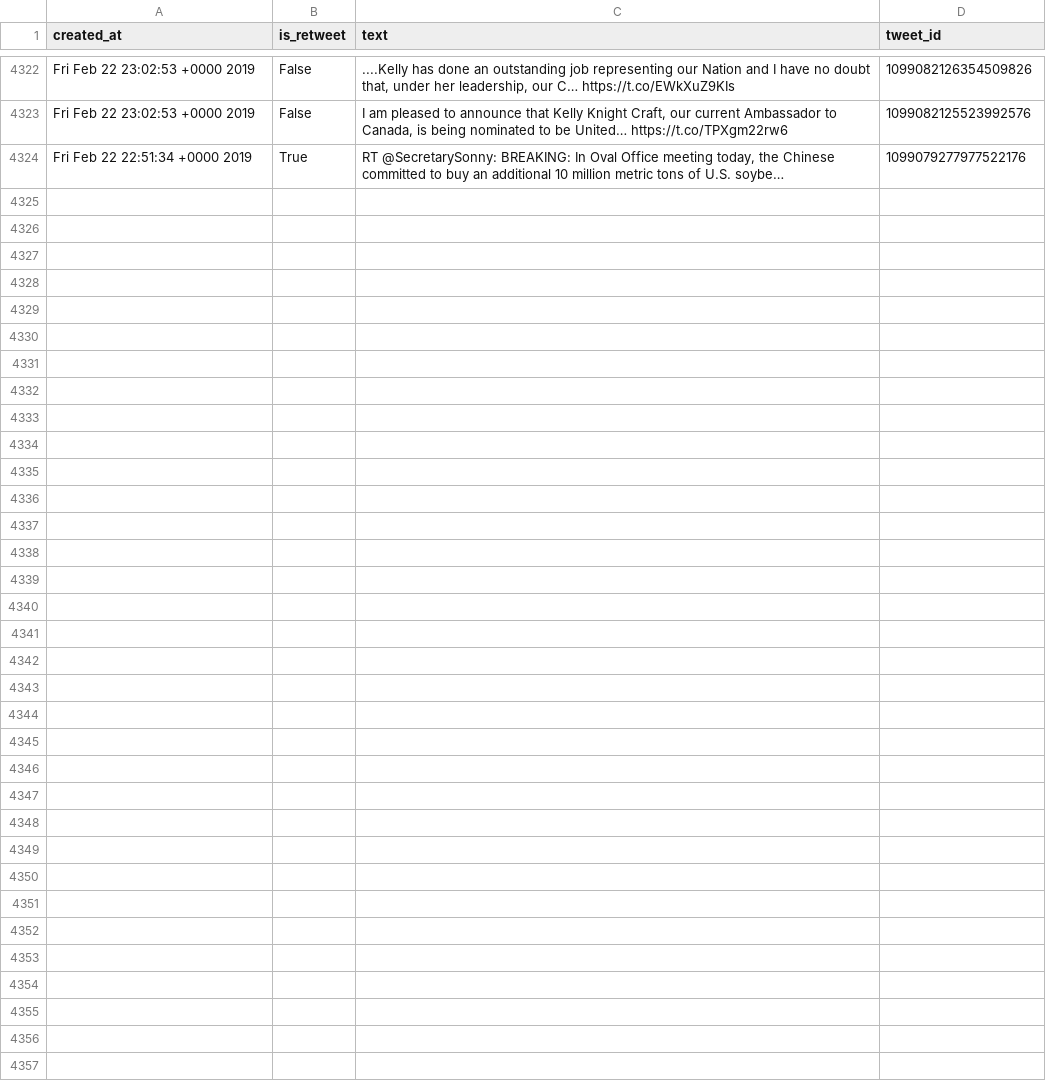
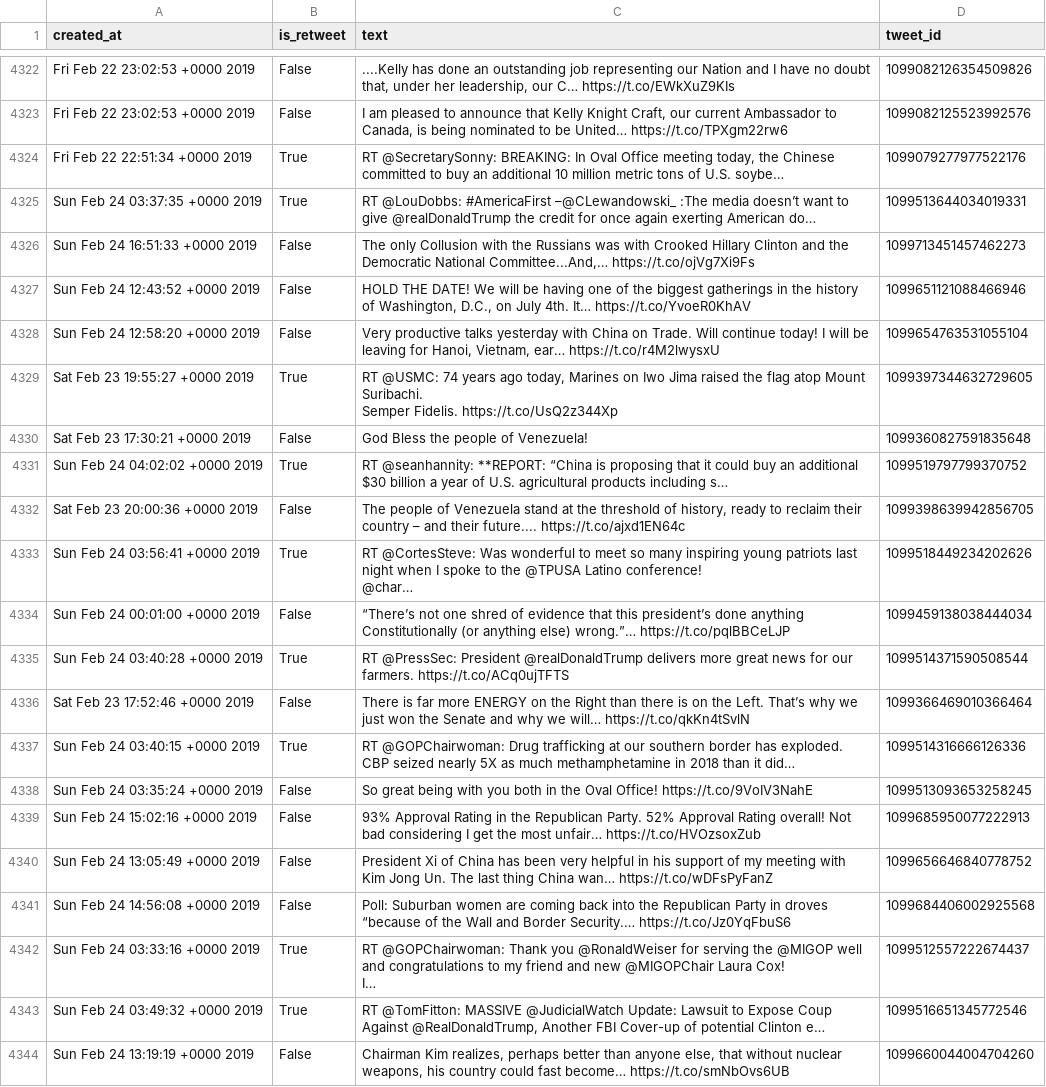
Before and after one commit to cpenalobel/sportsdata, a CSV file: twets/realdonaldtrump.csv, drawn as a sheet; only a part is shown, gaps mark what is left out; ↵ is a line break in a cell; the diff names each change by its address in the sheet, - before the commit and + after, or states it on an @@ line.

```diff
--- a/twets/realdonaldtrump.csv
+++ b/twets/realdonaldtrump.csv
+row 4325: Sun Feb 24 03:37:35 +0000 2019 | True | RT @LouDobbs: #AmericaFirst –@CLewandowski_ :The media doesn’t want to give @realDonaldTrump the credit for once again exerting American do… | 1099513644034019331
+row 4326: Sun Feb 24 16:51:33 +0000 2019 | False | The only Collusion with the Russians was with Crooked Hillary Clinton and the Democratic National Committee...And,… https://t.co/ojVg7Xi9Fs | 1099713451457462273
+row 4327: Sun Feb 24 12:43:52 +0000 2019 | False | HOLD THE DATE! We will be having one of the biggest gatherings in the history of Washington, D.C., on July 4th. It… https://t.co/YvoeR0KhAV | 1099651121088466946
+row 4328: Sun Feb 24 12:58:20 +0000 2019 | False | Very productive talks yesterday with China on Trade. Will continue today! I will be leaving for Hanoi, Vietnam, ear… https://t.co/r4M2lwysxU | 1099654763531055104
+row 4329: Sat Feb 23 19:55:27 +0000 2019 | True | RT @USMC: 74 years ago today, Marines on Iwo Jima raised the flag atop Mount Suribachi. ↵ Semper Fidelis. https://t.co/UsQ2z344Xp | 1099397344632729605
+row 4330: Sat Feb 23 17:30:21 +0000 2019 | False | God Bless the people of Venezuela! | 1099360827591835648
+row 4331: Sun Feb 24 04:02:02 +0000 2019 | True | RT @seanhannity: **REPORT: “China is proposing that it could buy an additional $30 billion a year of U.S. agricultural products including s… | 1099519797799370752
+row 4332: Sat Feb 23 20:00:36 +0000 2019 | False | The people of Venezuela stand at the threshold of history, ready to reclaim their country – and their future.... https://t.co/ajxd1EN64c | 1099398639942856705
+row 4333: Sun Feb 24 03:56:41 +0000 2019 | True | RT @CortesSteve: Was wonderful to meet so many inspiring young patriots last night when I spoke to the @TPUSA Latino conference! ↵ @char… | 1099518449234202626
+row 4334: Sun Feb 24 00:01:00 +0000 2019 | False | “There’s not one shred of evidence that this president’s done anything Constitutionally (or anything else) wrong.”… https://t.co/pqlBBCeLJP | 1099459138038444034
+row 4335: Sun Feb 24 03:40:28 +0000 2019 | True | RT @PressSec: President @realDonaldTrump delivers more great news for our farmers. https://t.co/ACq0ujTFTS | 1099514371590508544
+row 4336: Sat Feb 23 17:52:46 +0000 2019 | False | There is far more ENERGY on the Right than there is on the Left. That’s why we just won the Senate and why we will… https://t.co/qkKn4tSvlN | 1099366469010366464
+row 4337: Sun Feb 24 03:40:15 +0000 2019 | True | RT @GOPChairwoman: Drug trafficking at our southern border has exploded. ↵ CBP seized nearly 5X as much methamphetamine in 2018 than it did… | 1099514316666126336
+row 4338: Sun Feb 24 03:35:24 +0000 2019 | False | So great being with you both in the Oval Office! https://t.co/9VoIV3NahE | 1099513093653258245
+row 4339: Sun Feb 24 15:02:16 +0000 2019 | False | 93% Approval Rating in the Republican Party. 52% Approval Rating overall! Not bad considering I get the most unfair… https://t.co/HVOzsoxZub | 1099685950077222913
+row 4340: Sun Feb 24 13:05:49 +0000 2019 | False | President Xi of China has been very helpful in his support of my meeting with Kim Jong Un. The last thing China wan… https://t.co/wDFsPyFanZ | 1099656646840778752
+row 4341: Sun Feb 24 14:56:08 +0000 2019 | False | Poll: Suburban women are coming back into the Republican Party in droves “because of the Wall and Border Security.… https://t.co/Jz0YqFbuS6 | 1099684406002925568
+row 4342: Sun Feb 24 03:33:16 +0000 2019 | True | RT @GOPChairwoman: Thank you @RonaldWeiser for serving the @MIGOP well and congratulations to my friend and new @MIGOPChair Laura Cox! ↵ I… | 1099512557222674437
+row 4343: Sun Feb 24 03:49:32 +0000 2019 | True | RT @TomFitton: MASSIVE @JudicialWatch Update: Lawsuit to Expose Coup Against @RealDonaldTrump, Another FBI Cover-up of potential Clinton e… | 1099516651345772546
+row 4344: Sun Feb 24 13:19:19 +0000 2019 | False | Chairman Kim realizes, perhaps better than anyone else, that without nuclear weapons, his country could fast become… https://t.co/smNbOvs6UB | 1099660044004704260
```
Also changed, not shown: twets/potus.csv, twets/vp.csv, 1 other file.
